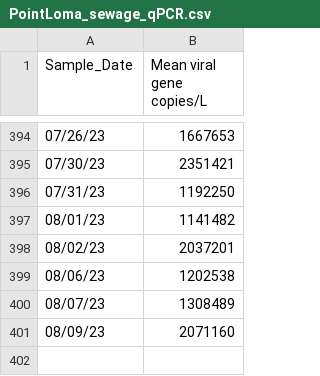
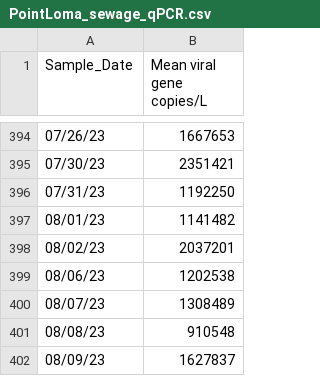
Before and after one commit to andersen-lab/SARS-CoV-2_WasteWater_San-Diego, a CSV file: PointLoma_sewage_qPCR.csv, drawn as a sheet; only a part is shown, gaps mark what is left out.

```diff
--- a/PointLoma_sewage_qPCR.csv
+++ b/PointLoma_sewage_qPCR.csv
@@ -400,2 +400,3 @@ Sample_Date,Mean viral gene copies/L
 08/07/23,1308489
-08/09/23,2071160
+08/08/23,910548
+08/09/23,1627837
```
Also changed, not shown: Encina_sewage_qPCR.csv.
